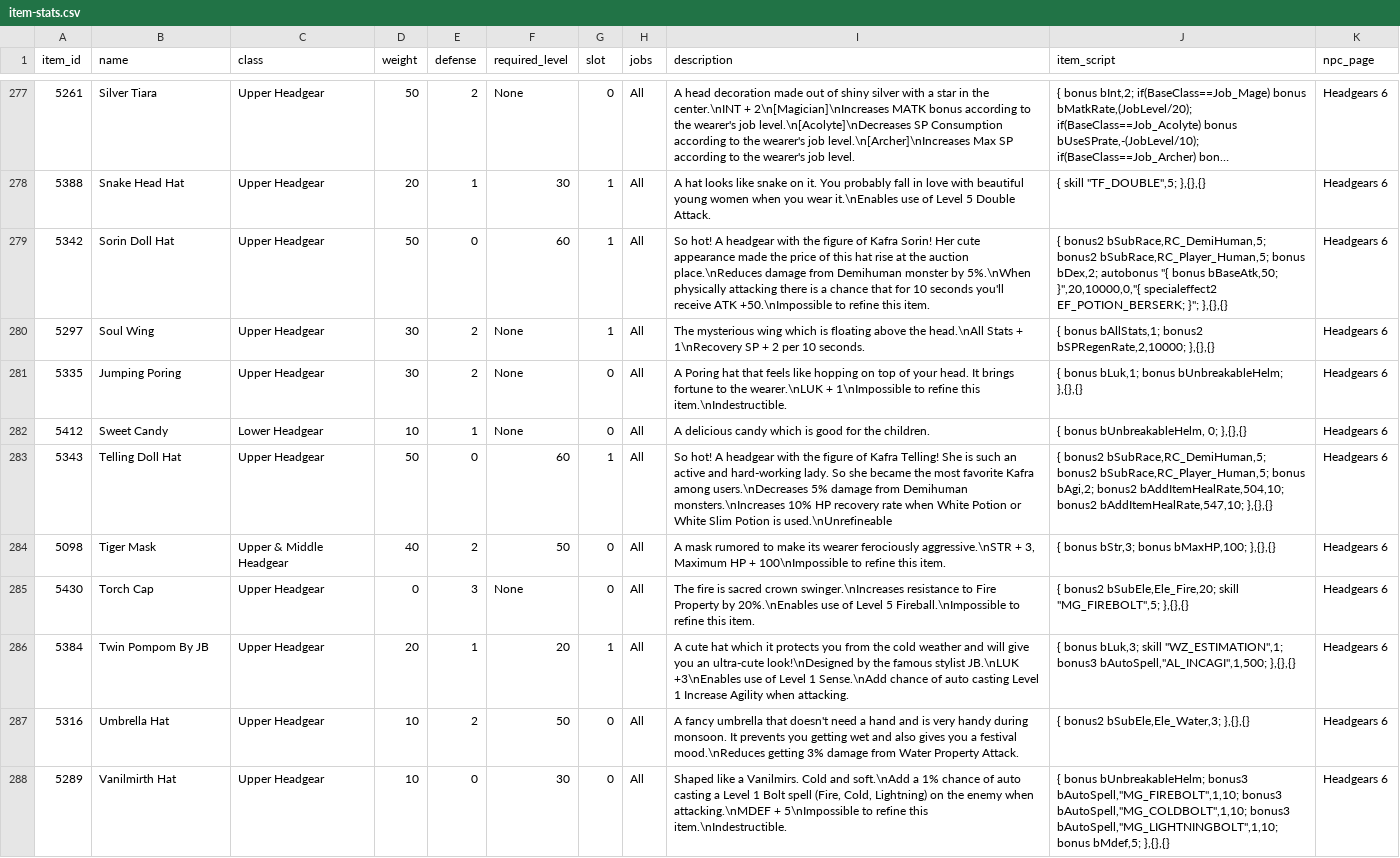
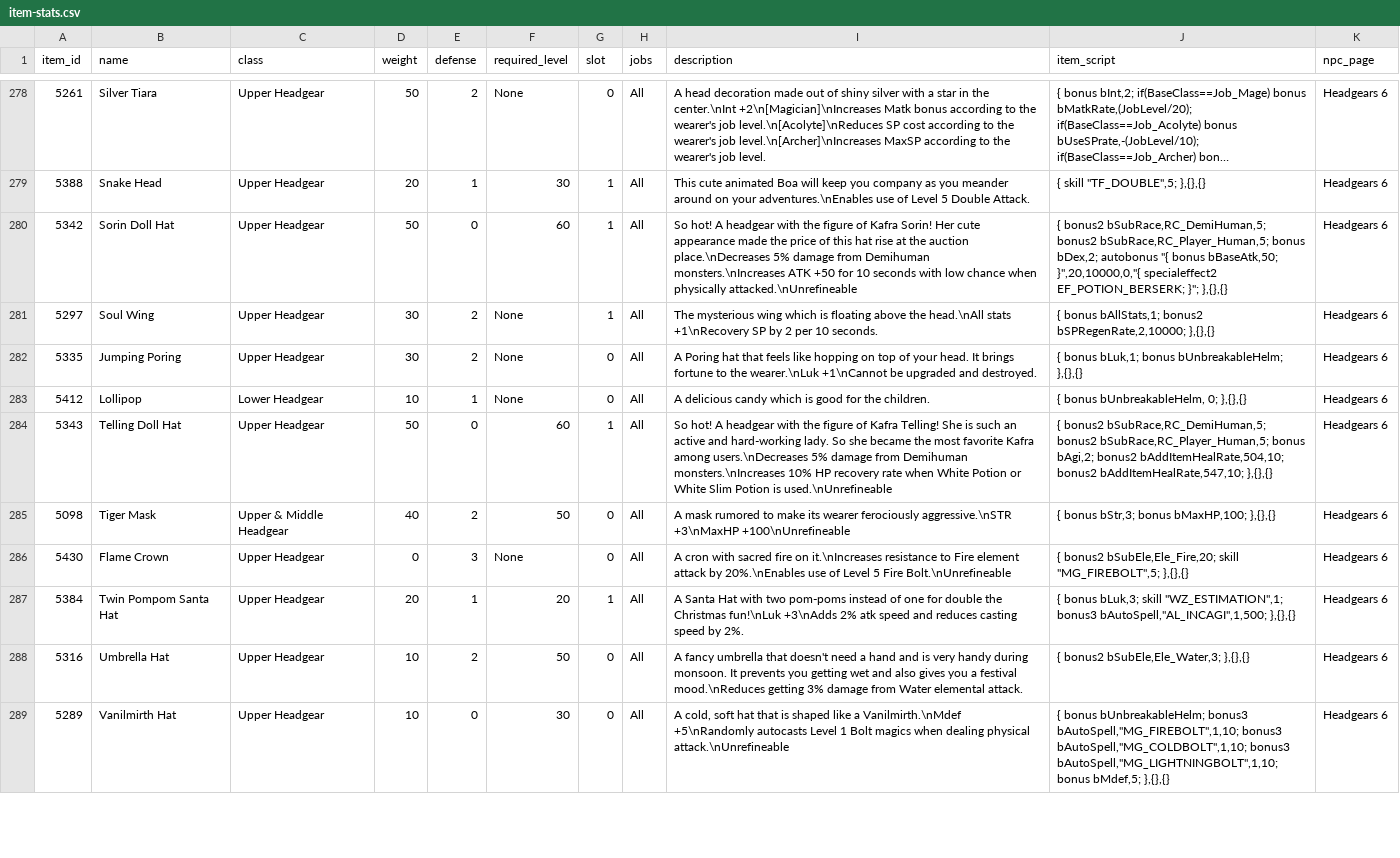
Before and after one commit to violet-ro/ro-price-check, a CSV file: data/item-stats.csv, drawn as a sheet; only a part is shown, gaps mark what is left out; long unchanged cells end in …; addresses are those after the commit; the diff covers the shown part only; the diff names each change by its address in the sheet, - before the commit and + after, or states it on an @@ line.

```diff
--- a/data/item-stats.csv
+++ b/data/item-stats.csv
-I278 (description): …in the center.\nINT + 2\n[Magician]\nIncreases MATK bonus according to the wearer's job level.\n[Acolyte]\nDecreases SP Consumption according to the wearer's job level.\n[Archer]\nIncreases Max SP according to…
+I278 (description): …in the center.\nInt +2\n[Magician]\nIncreases Matk bonus according to the wearer's job level.\n[Acolyte]\nReduces SP cost according to the wearer's job level.\n[Archer]\nIncreases MaxSP according to…
-B279 (name): Snake Head Hat
+B279 (name): Snake Head
-I279 (description): A hat looks like snake on it. You probably fall in love with beautiful young women when you wear it.\nEnables use of…
+I279 (description): This cute animated Boa will keep you company as you meander around on your adventures.\nEnables use of…
-I280 (description): …the auction place.\nReduces damage from Demihuman monster by 5%.\nWhen physically attacking there is a chance that for 10 seconds you'll receive ATK +50.\nImpossible to refine this item.
+I280 (description): …the auction place.\nDecreases 5% damage from Demihuman monsters.\nIncreases ATK +50 for 10 seconds with low chance when physically attacked.\nUnrefineable
-I281 (description): …the head.\nAll Stats + 1\nRecovery SP + 2 per…
+I281 (description): …the head.\nAll stats +1\nRecovery SP by 2 per…
-I282 (description): …to the wearer.\nLUK + 1\nImpossible to refine this item.\nIndestructible.
+I282 (description): …to the wearer.\nLuk +1\nCannot be upgraded and destroyed.
-B283 (name): Sweet Candy
+B283 (name): Lollipop
-I285 (description): …ferociously aggressive.\nSTR + 3, Maximum HP + 100\nImpossible to refine this item.
+I285 (description): …ferociously aggressive.\nSTR +3\nMaxHP +100\nUnrefineable
-B286 (name): Torch Cap
+B286 (name): Flame Crown
-I286 (description): The fire is sacred crown swinger.\nIncreases resistance to Fire Property by 20%.\nEnables use of Level 5 Fireball.\nImpossible to refine this item.
+I286 (description): A cron with sacred fire on it.\nIncreases resistance to Fire element attack by 20%.\nEnables use of Level 5 Fire Bolt.\nUnrefineable
-B287 (name): Twin Pompom By JB
+B287 (name): Twin Pompom Santa Hat
-I287 (description): A cute hat which it protects you from the cold weather and will give you an ultra-cute look!\nDesigned by the famous stylist JB.\nLUK +3\nEnables use of Level 1 Sense.\nAdd chance of auto casting Level 1 Increase Agility when attacking.
+I287 (description): A Santa Hat with two pom-poms instead of one for double the Christmas fun!\nLuk +3\nAdds 2% atk speed and reduces casting speed by 2%.
-I288 (description): …from Water Property Attack.
+I288 (description): …from Water elemental attack.
-I289 (description): Shaped like a Vanilmirs. Cold and soft.\nAdd a 1% chance of auto casting a Level 1 Bolt spell (Fire, Cold, Lightning) on the enemy when attacking.\nMDEF + 5\nImpossible to refine this item.\nIndestructible.
+I289 (description): A cold, soft hat that is shaped like a Vanilmirth.\nMdef +5\nRandomly autocasts Level 1 Bolt magics when dealing physical attack.\nUnrefineable
```
Also changed, not shown: 1 added row and 36 edited cells elsewhere in this file.
